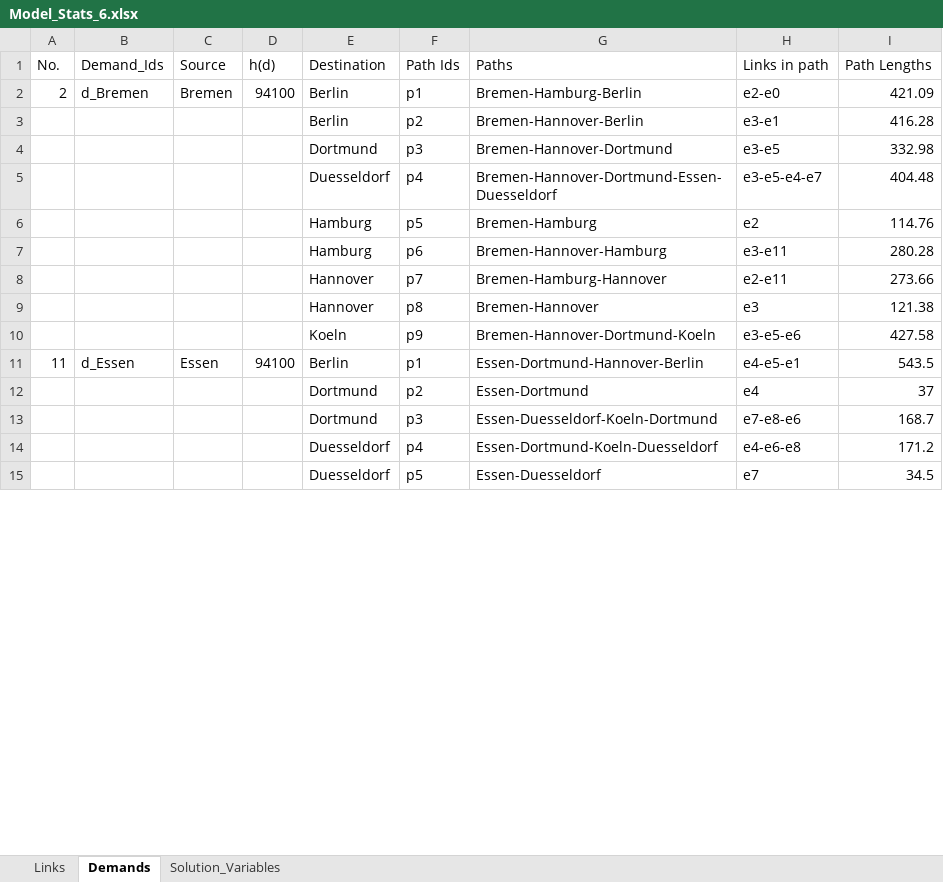
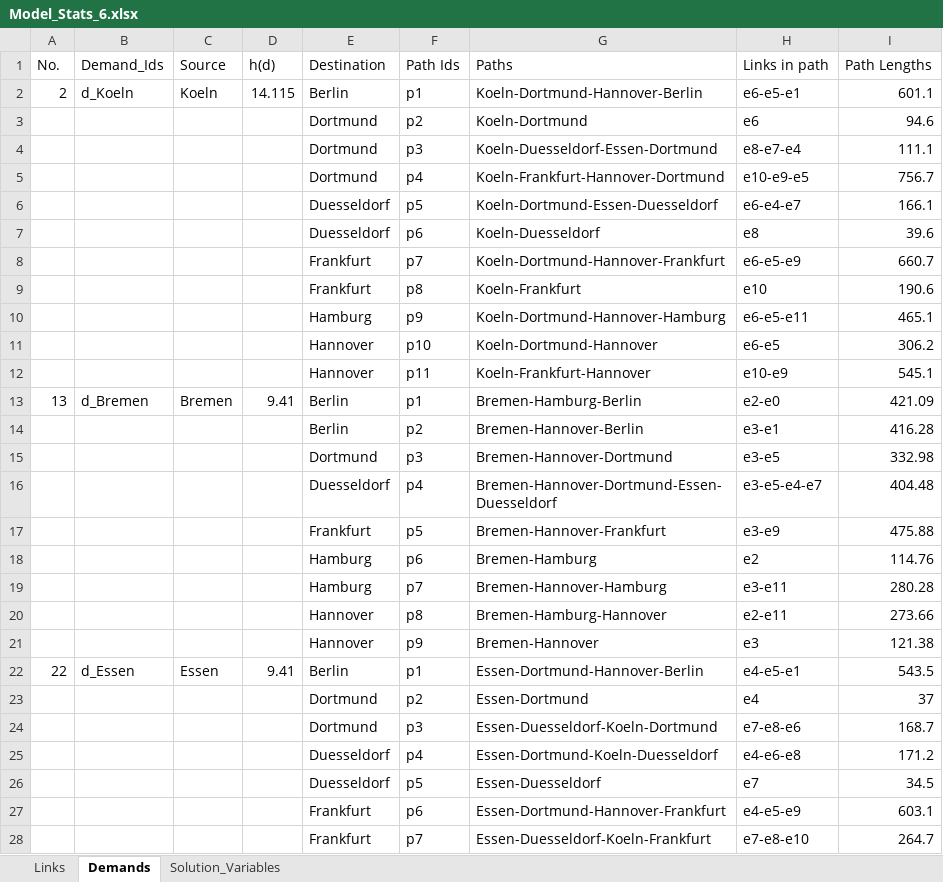
Before and after one commit to shabs2020/ControlPlaneOptimizationCplex, an Excel workbook: Stats/Model_Stats_6.xlsx, sheet Demands, drawn as a sheet; only a part is shown; values as stored, in another font and other column widths than the file's, no borders; removed rows and columns are numbered as before the commit, all else as after; the diff covers the shown part only; the diff names each change by its address in the sheet, - before the commit and + after, or states it on an @@ line.

```diff
--- a/Stats/Model_Stats_6.xlsx (sheet Demands)
+++ b/Stats/Model_Stats_6.xlsx (sheet Demands)
+row 2: 2 | d_Koeln | Koeln | 14.115 | Berlin | p1 | Koeln-Dortmund-Hannover-Berlin | e6-e5-e1 | 601.1
+row 3:  |  |  |  | Dortmund | p2 | Koeln-Dortmund | e6 | 94.6
+row 4:  |  |  |  | Dortmund | p3 | Koeln-Duesseldorf-Essen-Dortmund | e8-e7-e4 | 111.1
+row 5:  |  |  |  | Dortmund | p4 | Koeln-Frankfurt-Hannover-Dortmund | e10-e9-e5 | 756.7
+row 6:  |  |  |  | Duesseldorf | p5 | Koeln-Dortmund-Essen-Duesseldorf | e6-e4-e7 | 166.1
+row 7:  |  |  |  | Duesseldorf | p6 | Koeln-Duesseldorf | e8 | 39.6
+row 8:  |  |  |  | Frankfurt | p7 | Koeln-Dortmund-Hannover-Frankfurt | e6-e5-e9 | 660.7
+row 9:  |  |  |  | Frankfurt | p8 | Koeln-Frankfurt | e10 | 190.6
+row 10:  |  |  |  | Hamburg | p9 | Koeln-Dortmund-Hannover-Hamburg | e6-e5-e11 | 465.1
+row 11:  |  |  |  | Hannover | p10 | Koeln-Dortmund-Hannover | e6-e5 | 306.2
+row 12:  |  |  |  | Hannover | p11 | Koeln-Frankfurt-Hannover | e10-e9 | 545.1
-A13 (No.): 2
+A13 (No.): 13
-D13 (h(d)): 94100
+D13 (h(d)): 9.41
+row 17:  |  |  |  | Frankfurt | p5 | Bremen-Hannover-Frankfurt | e3-e9 | 475.88
-F18 (Path Ids): p5
+F18 (Path Ids): p6
-F19 (Path Ids): p6
+F19 (Path Ids): p7
-F20 (Path Ids): p7
+F20 (Path Ids): p8
-F21 (Path Ids): p8
+F21 (Path Ids): p9
-row 10:  |  |  |  | Koeln | p9 | Bremen-Hannover-Dortmund-Koeln | e3-e5-e6 | 427.58
-A22 (No.): 11
+A22 (No.): 22
-D22 (h(d)): 94100
+D22 (h(d)): 9.41
+row 27:  |  |  |  | Frankfurt | p6 | Essen-Dortmund-Hannover-Frankfurt | e4-e5-e9 | 603.1
+row 28:  |  |  |  | Frankfurt | p7 | Essen-Duesseldorf-Koeln-Frankfurt | e7-e8-e10 | 264.7
```
Also changed, not shown: 12 removed rows and 3 edited cells elsewhere in this sheet, sheet Solution_Variables, Stats/Model_Stats_2.xlsx, Stats/Model_Stats_3.xlsx, 5 other files.
